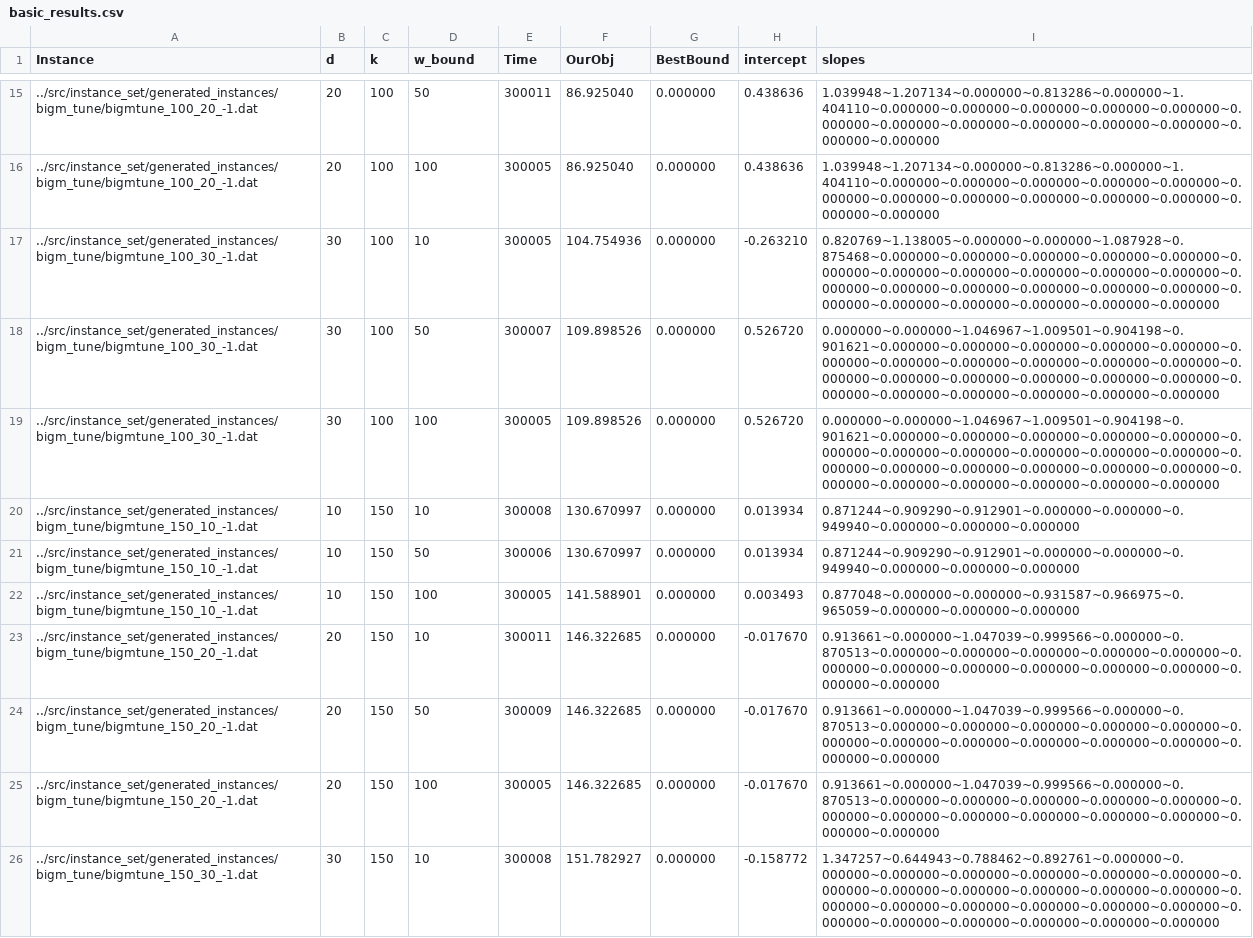
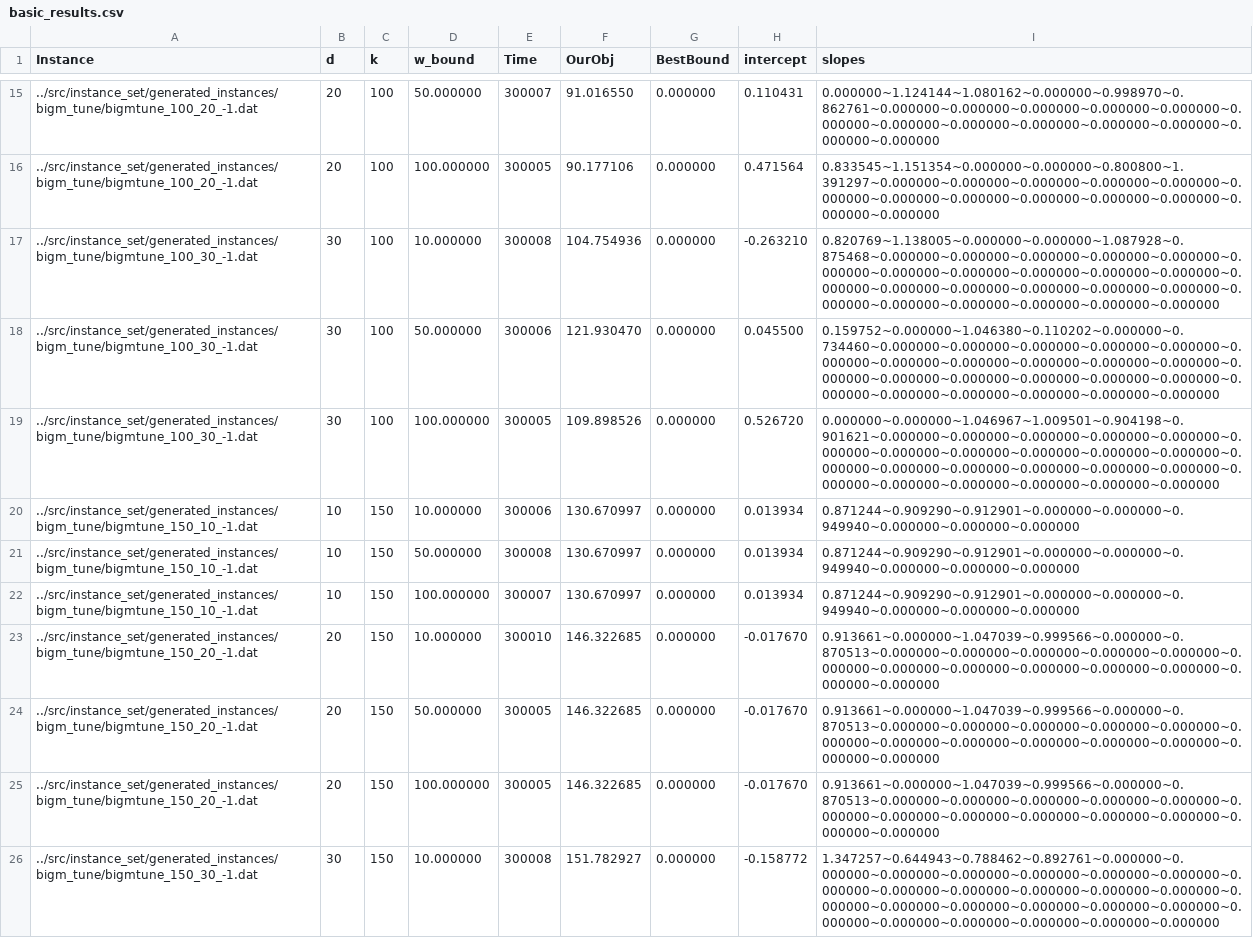
Before and after one commit to Bertonc98/CPLEX_MIP_opt_models, a CSV file: src/data/SFSOD/generated_results/basic_results.csv, drawn as a sheet; only a part is shown, gaps mark what is left out; the diff covers the shown part only; the diff names each change by its address in the sheet, - before the commit and + after, or states it on an @@ line.

```diff
--- a/src/data/SFSOD/generated_results/basic_results.csv
+++ b/src/data/SFSOD/generated_results/basic_results.csv
-D15 (w_bound): 50
+D15 (w_bound): 50.000000
-E15 (Time): 300011
+E15 (Time): 300007
-F15 (OurObj): 86.925040
+F15 (OurObj): 91.016550
-H15 (intercept): 0.438636
+H15 (intercept): 0.110431
-I15 (slopes): 1.039948~1.207134~0.000000~0.813286~0.000000~1.404110~0.000000~0.000000~0.000000~0.000000~0.000000~0.000000~0.000000~0.000000~0.000000~0.000000~0.000000~0.000000~0.000000
+I15 (slopes): 0.000000~1.124144~1.080162~0.000000~0.998970~0.862761~0.000000~0.000000~0.000000~0.000000~0.000000~0.000000~0.000000~0.000000~0.000000~0.000000~0.000000~0.000000~0.000000
-D16 (w_bound): 100
+D16 (w_bound): 100.000000
-F16 (OurObj): 86.925040
+F16 (OurObj): 90.177106
-H16 (intercept): 0.438636
+H16 (intercept): 0.471564
-I16 (slopes): 1.039948~1.207134~0.000000~0.813286~0.000000~1.404110~0.000000~0.000000~0.000000~0.000000~0.000000~0.000000~0.000000~0.000000~0.000000~0.000000~0.000000~0.000000~0.000000
+I16 (slopes): 0.833545~1.151354~0.000000~0.000000~0.800800~1.391297~0.000000~0.000000~0.000000~0.000000~0.000000~0.000000~0.000000~0.000000~0.000000~0.000000~0.000000~0.000000~0.000000
-D17 (w_bound): 10
+D17 (w_bound): 10.000000
-E17 (Time): 300005
+E17 (Time): 300008
-D18 (w_bound): 50
+D18 (w_bound): 50.000000
-E18 (Time): 300007
+E18 (Time): 300006
-F18 (OurObj): 109.898526
+F18 (OurObj): 121.930470
-H18 (intercept): 0.526720
+H18 (intercept): 0.045500
-I18 (slopes): 0.000000~0.000000~1.046967~1.009501~0.904198~0.901621~0.000000~0.000000~0.000000~0.000000~0.000000~0.000000~0.000000~0.000000~0.000000~0.000000~0.000000~0.000000~0.000000~0.000000~0.000000~0.000000~0.000000~0.000000~0.000000~0.000000~0.000000~0.000000~0.000000
+I18 (slopes): 0.159752~0.000000~1.046380~0.110202~0.000000~0.734460~0.000000~0.000000~0.000000~0.000000~0.000000~0.000000~0.000000~0.000000~0.000000~0.000000~0.000000~0.000000~0.000000~0.000000~0.000000~0.000000~0.000000~0.000000~0.000000~0.000000~0.000000~0.000000~0.000000
-D19 (w_bound): 100
+D19 (w_bound): 100.000000
-D20 (w_bound): 10
+D20 (w_bound): 10.000000
-E20 (Time): 300008
+E20 (Time): 300006
-D21 (w_bound): 50
+D21 (w_bound): 50.000000
-E21 (Time): 300006
+E21 (Time): 300008
-D22 (w_bound): 100
+D22 (w_bound): 100.000000
-E22 (Time): 300005
+E22 (Time): 300007
-F22 (OurObj): 141.588901
+F22 (OurObj): 130.670997
-H22 (intercept): 0.003493
+H22 (intercept): 0.013934
-I22 (slopes): 0.877048~0.000000~0.000000~0.931587~0.966975~0.965059~0.000000~0.000000~0.000000
+I22 (slopes): 0.871244~0.909290~0.912901~0.000000~0.000000~0.949940~0.000000~0.000000~0.000000
-D23 (w_bound): 10
+D23 (w_bound): 10.000000
-E23 (Time): 300011
+E23 (Time): 300010
-D24 (w_bound): 50
+D24 (w_bound): 50.000000
-E24 (Time): 300009
+E24 (Time): 300005
-D25 (w_bound): 100
+D25 (w_bound): 100.000000
-D26 (w_bound): 10
+D26 (w_bound): 10.000000
```
Also changed, not shown: 1 added row, 2 removed rows and 32 edited cells elsewhere in this file, src/data/SFSOD/generated_results/linearized_results.csv, src/data/SFSOD/generated_results/mccormick_results.csv, 33 other files.
